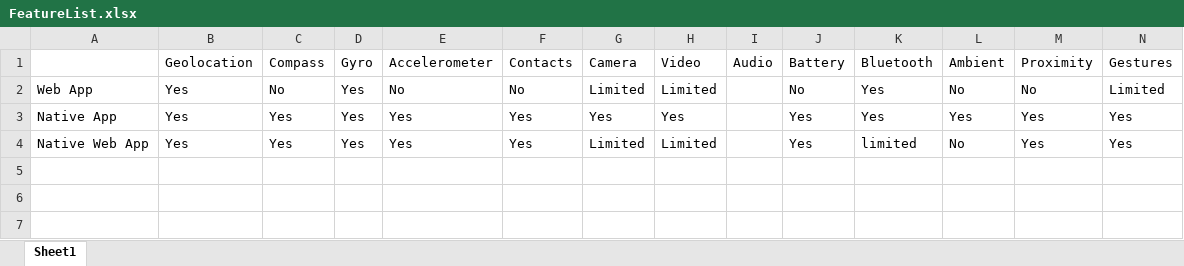
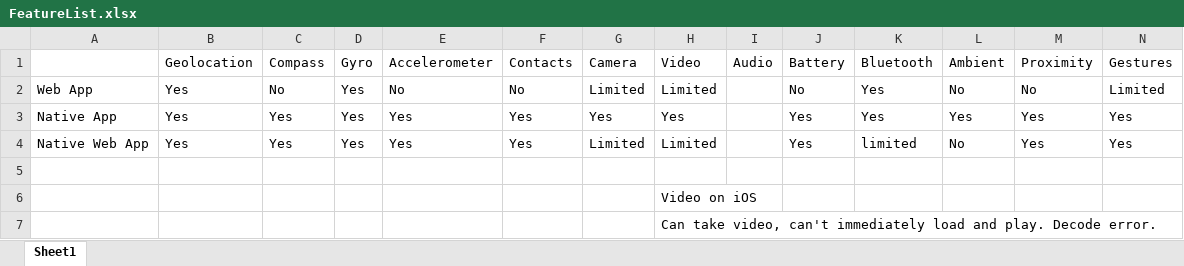
Before and after one commit to sep/WebApp, an Excel workbook: FeatureList.xlsx, sheet Sheet1, drawn as a sheet; only a part is shown; values as stored, in another font and other column widths than the file's, no borders; rows hold the shown columns only; the diff names each change by its address in the sheet, - before the commit and + after, or states it on an @@ line.

Commit message:
Add note on iOS video.

```diff
--- a/FeatureList.xlsx (sheet Sheet1)
+++ b/FeatureList.xlsx (sheet Sheet1)
+row 5: (empty)
+row 6:  |  |  |  |  |  |  | Video on iOS
+row 7:  |  |  |  |  |  |  | Can take video, can't immediately load and play. Decode error.
```
